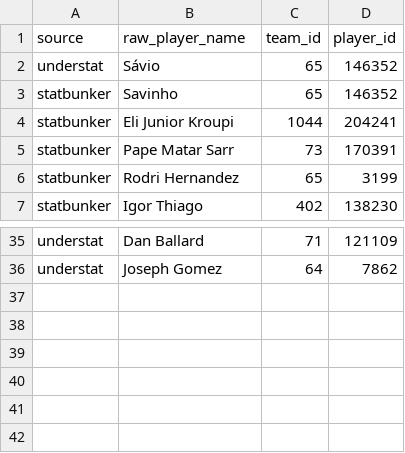
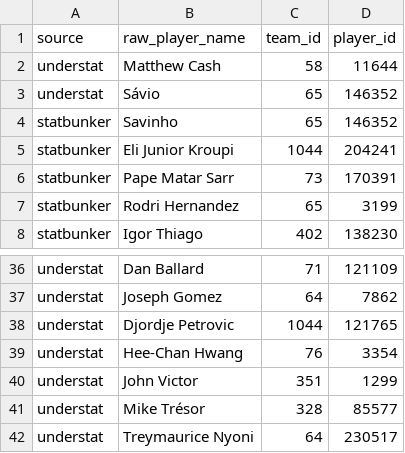
Before and after one commit to minhld06/Football-Data-Platform, a CSV file: transform/seeds/player_name_map.csv, drawn as a sheet; only a part is shown, gaps mark what is left out.

Commit message:
add player where missing info

```diff
--- a/transform/seeds/player_name_map.csv
+++ b/transform/seeds/player_name_map.csv
@@ -1,2 +1,3 @@
 source,raw_player_name,team_id,player_id
+understat,Matthew Cash,58,11644
 understat,Sávio,65,146352
@@ -36 +37,6 @@ understat,Dan Ballard,71,121109
 understat,Joseph Gomez,64,7862
+understat,Djordje Petrovic,1044,121765
+understat,Hee-Chan Hwang,76,3354
+understat,John Victor,351,1299
+understat,Mike Trésor,328,85577
+understat,Treymaurice Nyoni,64,230517
```
Also changed, not shown: transform/seeds/player_extra_info.csv.
